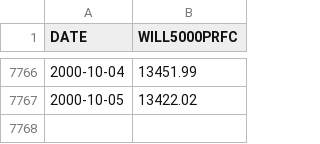
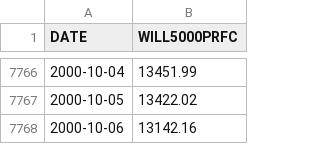
Before and after one commit to angelotc/MacroDAG, a CSV file: mnt/airflow/dags/files/willshire.csv, drawn as a sheet; only a part is shown, gaps mark what is left out; the diff names each change by its address in the sheet, - before the commit and + after, or states it on an @@ line.

```diff
--- a/mnt/airflow/dags/files/willshire.csv
+++ b/mnt/airflow/dags/files/willshire.csv
+row 7768: 2000-10-06 | 13142.16
```
Also changed, not shown: 4 other files.
